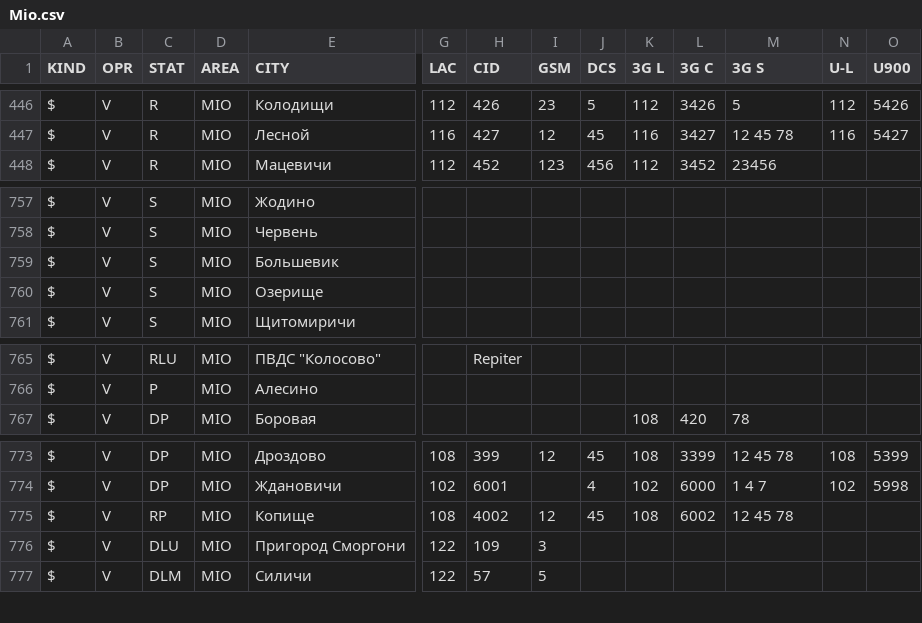
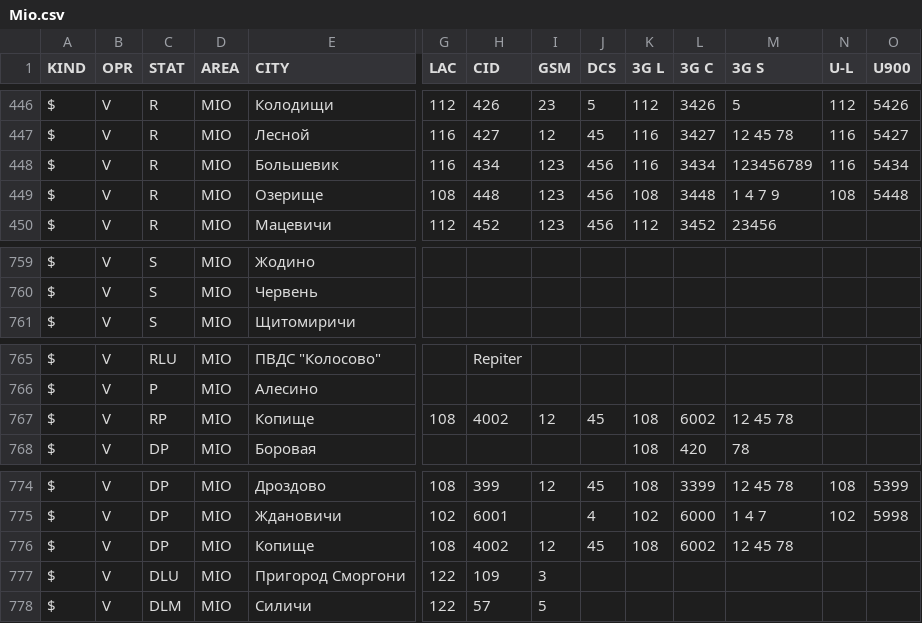
Before and after one commit to BelCellTracker/csv, a CSV file: Velcom/Mio.csv, drawn as a sheet; only a part is shown, gaps mark what is left out; removed rows and columns are numbered as before the commit, all else as after; rows hold the shown columns only; the diff names each change by its address in the sheet, - before the commit and + after, or states it on an @@ line.

Commit message:
4 files | M  MTS/Minsk.csv, M  MTS/Mio.csv, M  Velcom/Minsk.csv, M  Velcom/Mio.csv

```diff
--- a/Velcom/Mio.csv
+++ b/Velcom/Mio.csv
+row 448: $ | V | R | MIO | Большевик | 116 | 434 | 123 | 456 | 116 | 3434 | 123456789 | 116 | 5434
+row 449: $ | V | R | MIO | Озерище | 108 | 448 | 123 | 456 | 108 | 3448 | 1 4 7 9 | 108 | 5448
-row 759: $ | V | S | MIO | Большевик
-row 760: $ | V | S | MIO | Озерище
+row 767: $ | V | RP | MIO | Копище | 108 | 4002 | 12 | 45 | 108 | 6002 | 12 45 78
-C776 (STAT): RP
+C776 (STAT): DP
```
Also changed, not shown: MTS/Minsk.csv, MTS/Mio.csv, 1 other file.
